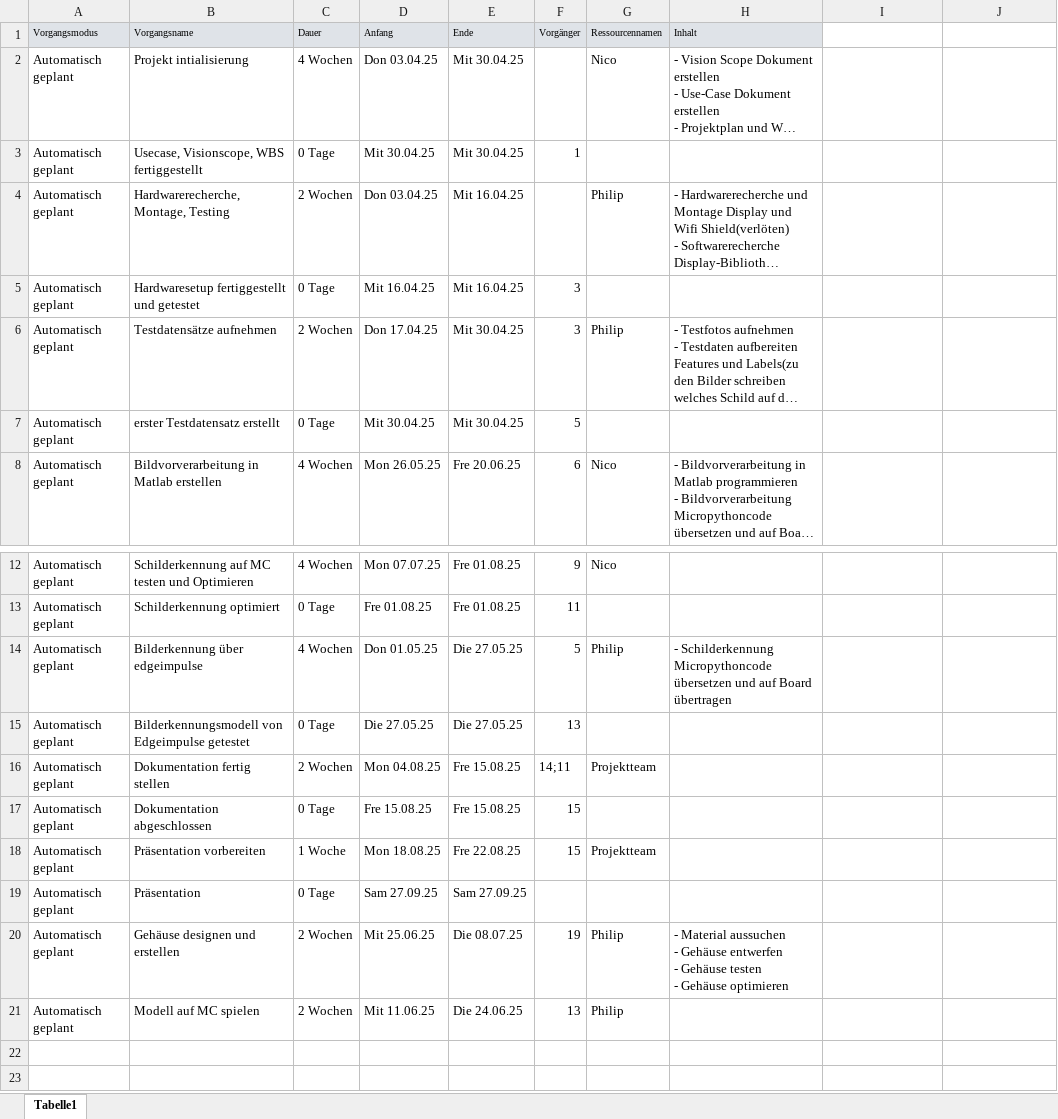
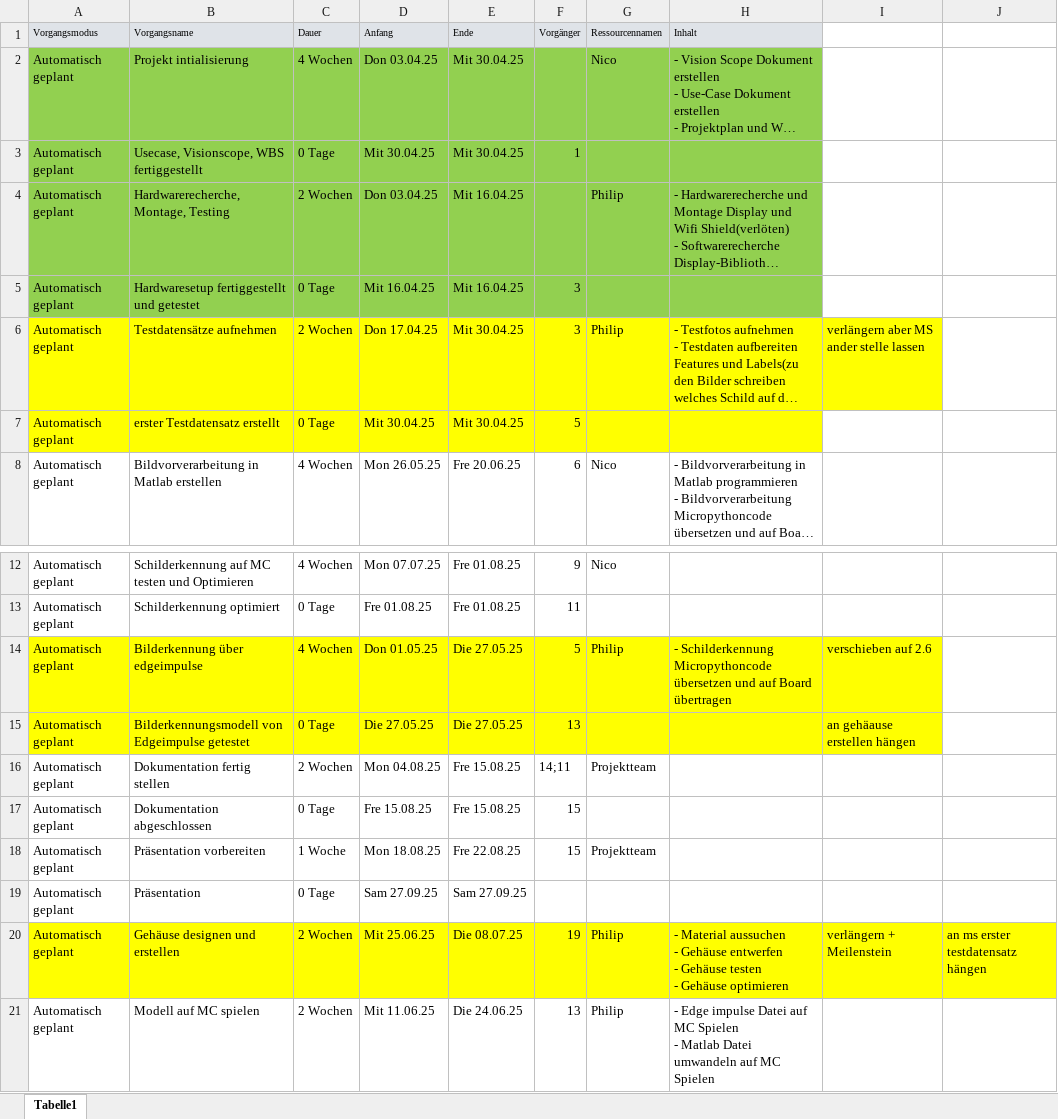
Before and after one commit to Commander-Philip/the-machine-learning-brick, an Excel workbook: Projektleitung/ProjektStu.xlsx, sheet Tabelle1, drawn as a sheet; only a part is shown, gaps mark what is left out; long unchanged cells end in …; values as stored, in another font and other column widths than the file's, no borders; ↵ is a line break in a cell; the diff names each change by its address in the sheet, - before the commit and + after, or states it on an @@ line.

Commit message:
Update ProjektStu.xlsx

```diff
--- a/Projektleitung/ProjektStu.xlsx (sheet Tabelle1)
+++ b/Projektleitung/ProjektStu.xlsx (sheet Tabelle1)
-A2:H5 fill: none
+A2:H5 fill: #92D050
-A6:I6 fill: none
+A6:I6 fill: #FFFF00
-I6: (empty)
+I6: verlängern aber MS ander stelle lassen
-A7:H7 fill: none
+A7:H7 fill: #FFFF00
-A14:I15 fill: none
+A14:I15 fill: #FFFF00
-I14: (empty)
+I14: verschieben auf 2.6
-I15: (empty)
+I15: an gehäause erstellen hängen
-A20:J20 fill: none
+A20:J20 fill: #FFFF00
-I20: (empty)
+I20: verlängern + Meilenstein
-J20: (empty)
+J20: an ms erster testdatensatz hängen
-H21 (Inhalt): (empty)
+H21 (Inhalt): - Edge impulse Datei auf MC Spielen ↵ - Matlab Datei umwandeln auf MC Spielen
```
